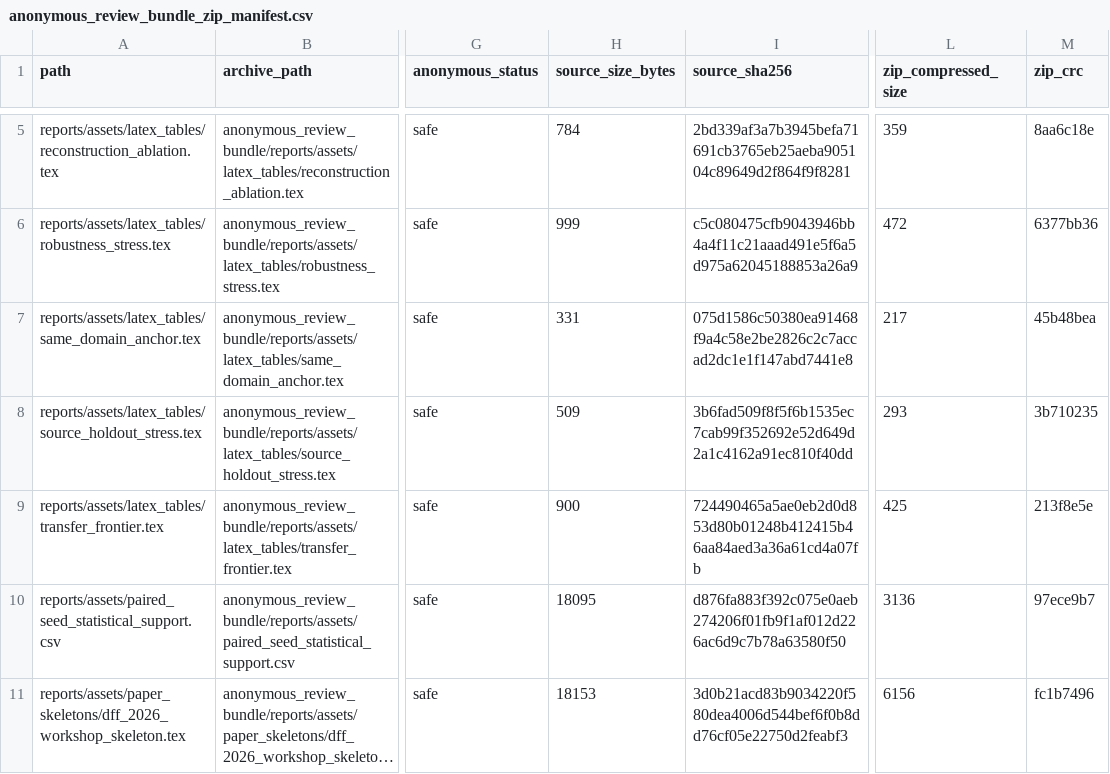
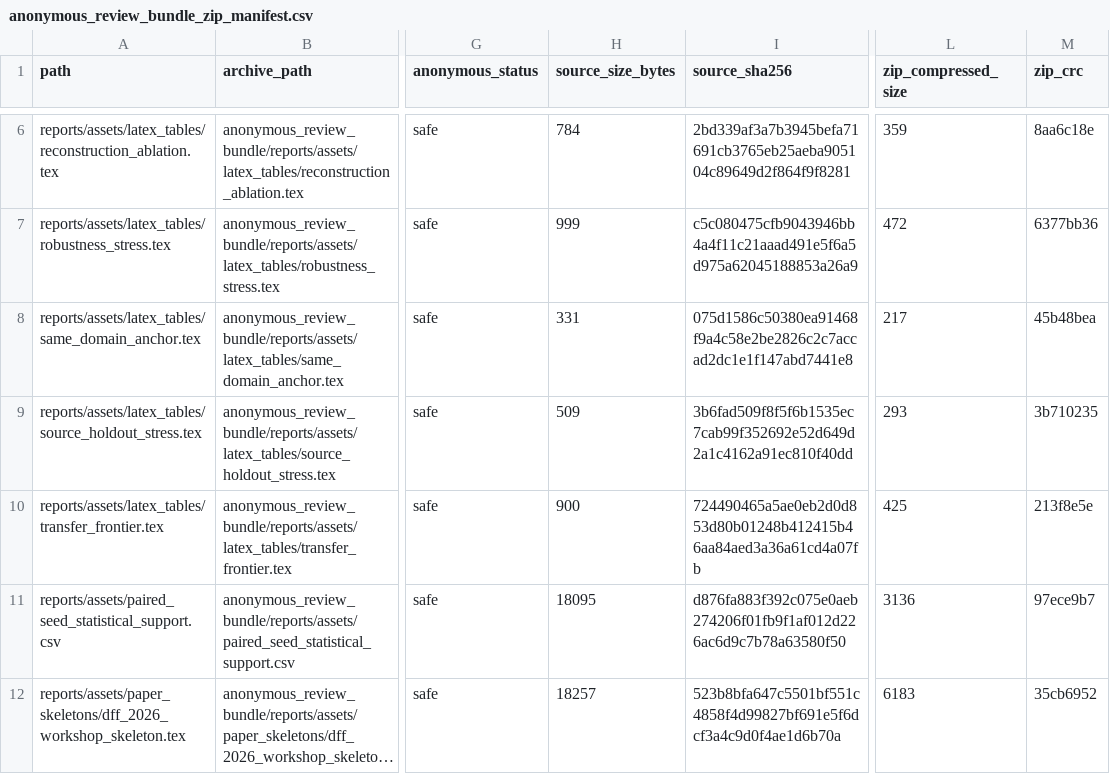
Before and after one commit to DrStrangel0ve/ai-image-forensics-comparison, a CSV file: reports/assets/anonymous_review_bundle_zip_manifest.csv, drawn as a sheet; only a part is shown, gaps mark what is left out; long unchanged cells end in …; addresses are those after the commit; the diff covers the shown part only; the diff names each change by its address in the sheet, - before the commit and + after, or states it on an @@ line.

```diff
--- a/reports/assets/anonymous_review_bundle_zip_manifest.csv
+++ b/reports/assets/anonymous_review_bundle_zip_manifest.csv
-H12 (source_size_bytes): 18153
+H12 (source_size_bytes): 18257
-I12 (source_sha256): 3d0b21acd83b9034220f580dea4006d544bef6f0b8dd76cf05e22750d2feabf3
+I12 (source_sha256): 523b8bfa647c5501bf551c4858f4d99827bf691e5f6dcf3a4c9d0f4ae1d6b70a
-L12 (zip_compressed_size): 6156
+L12 (zip_compressed_size): 6183
-M12 (zip_crc): fc1b7496
+M12 (zip_crc): 35cb6952
```
Also changed, not shown: 1 added row and 8 edited cells elsewhere in this file, reports/assets/anonymous_review_bundle_manifest.csv, reports/assets/latex_tables/submission_latex_table_manifest.csv, 32 other files.
